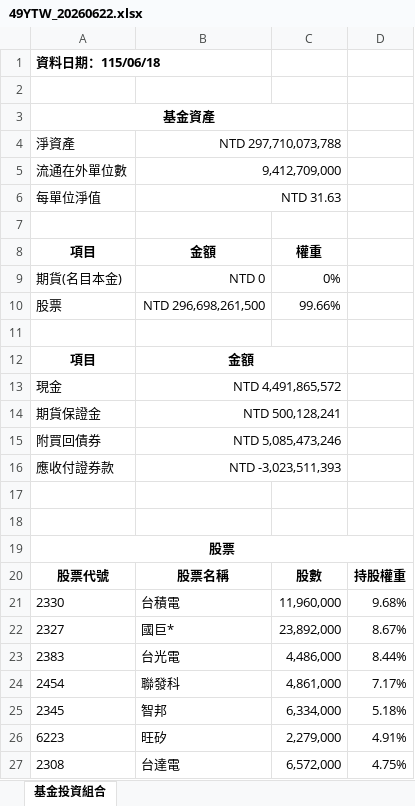
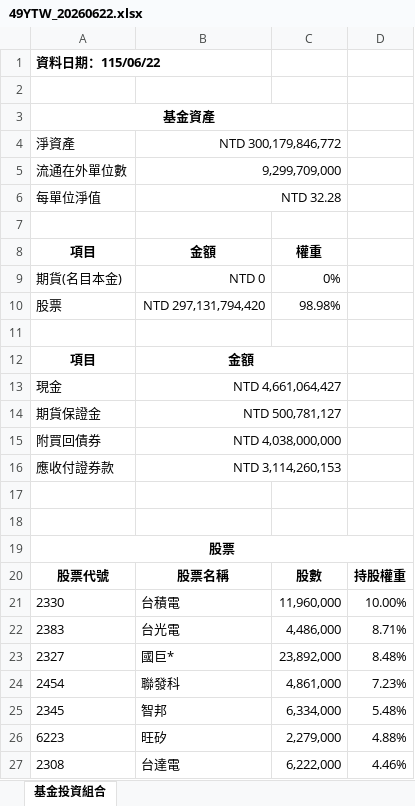
Before and after one commit to woodpeaker9/00981A_Daily_Update, an Excel workbook: etf_data/49YTW_20260622.xlsx, sheet 基金投資組合, drawn as a sheet; only a part is shown; values as stored, in another font and other column widths than the file's, no borders; removed rows and columns are numbered as before the commit, all else as after; the diff covers the shown part only; the diff names each change by its address in the sheet, - before the commit and + after, or states it on an @@ line.

```diff
--- a/etf_data/49YTW_20260622.xlsx (sheet 基金投資組合)
+++ b/etf_data/49YTW_20260622.xlsx (sheet 基金投資組合)
-A1 (項目): 資料日期：115/06/18
+A1 (項目): 資料日期：115/06/22
-B4 (金額): NTD 297,710,073,788
+B4 (金額): NTD 300,179,846,772
-B5 (金額): 9,412,709,000
+B5 (金額): 9,299,709,000
-B6 (金額): NTD 31.63
+B6 (金額): NTD 32.28
-B10 (金額): NTD 296,698,261,500
+B10 (金額): NTD 297,131,794,420
-C10 (權重): 99.66%
+C10 (權重): 98.98%
-B13 (金額): NTD 4,491,865,572
+B13 (金額): NTD 4,661,064,427
-B14 (金額): NTD 500,128,241
+B14 (金額): NTD 500,781,127
-B15 (金額): NTD 5,085,473,246
+B15 (金額): NTD 4,038,000,000
-B16 (金額): NTD -3,023,511,393
+B16 (金額): NTD 3,114,260,153
-D21: 9.68%
+D21: 10.00%
-row 22: 2327 | 國巨* | 23,892,000 | 8.67%
-D22: 8.44%
+D22: 8.71%
+row 23: 2327 | 國巨* | 23,892,000 | 8.48%
-D24: 7.17%
+D24: 7.23%
-D25: 5.18%
+D25: 5.48%
-D26: 4.91%
+D26: 4.88%
-C27 (權重): 6,572,000
+C27 (權重): 6,222,000
-D27: 4.75%
+D27: 4.46%
```
Also changed, not shown: 11 added rows, 11 removed rows and 15 edited cells elsewhere in this sheet, 1 other file.
